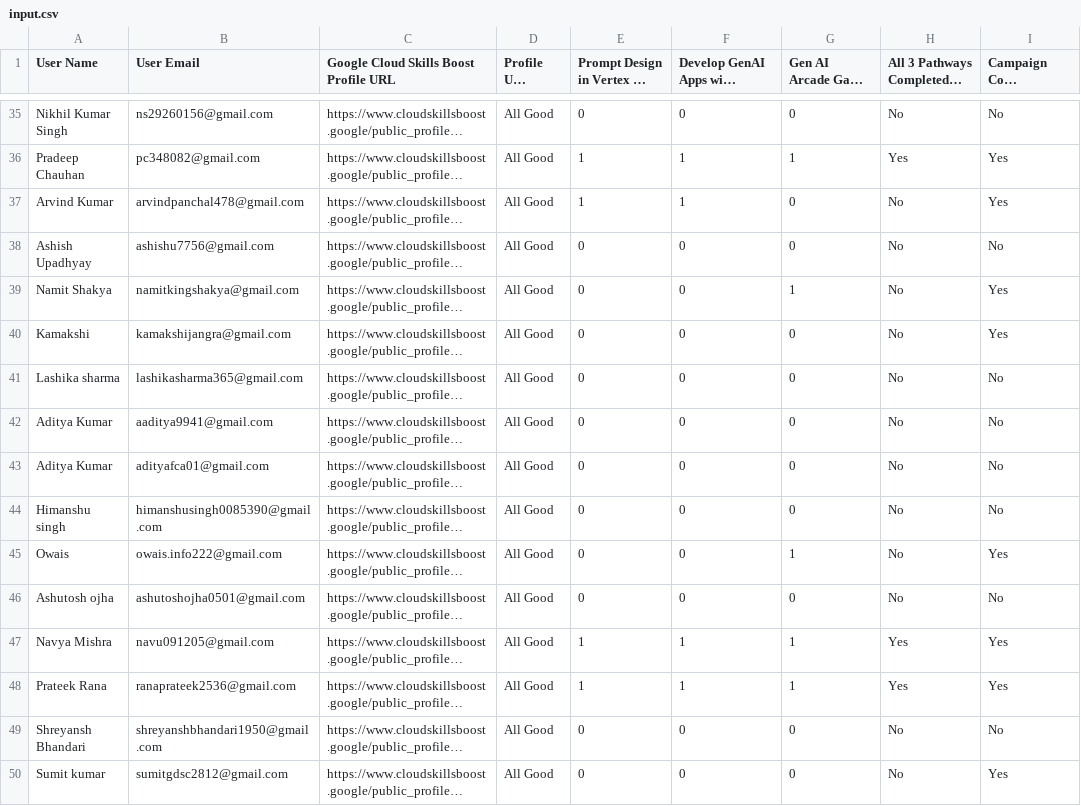
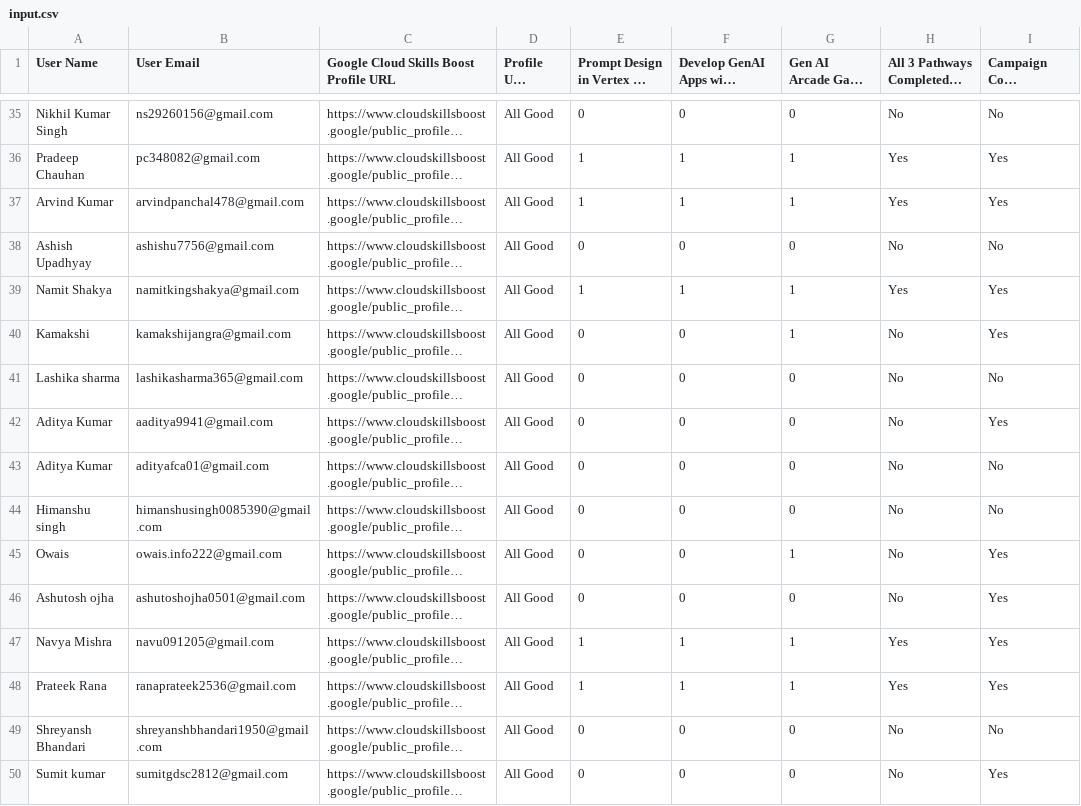
Before and after one commit to Chitresh-code/GDSC-GNIOT-Completion-Tracker, a CSV file: conversion/input.csv, drawn as a sheet; only a part is shown, gaps mark what is left out; long unchanged cells end in …; the diff covers the shown part only; the diff names each change by its address in the sheet, - before the commit and + after, or states it on an @@ line.

```diff
--- a/conversion/input.csv
+++ b/conversion/input.csv
-G37 (Gen AI Arcade Game Completion): 0
+G37 (Gen AI Arcade Game Completion): 1
-H37: No
+H37: Yes
-E39: 0
+E39: 1
-F39: 0
+F39: 1
-H39: No
+H39: Yes
-G40 (Gen AI Arcade Game Completion): 0
+G40 (Gen AI Arcade Game Completion): 1
-I42 (Campaign Code Redemption Status): No
+I42 (Campaign Code Redemption Status): Yes
-I46 (Campaign Code Redemption Status): No
+I46 (Campaign Code Redemption Status): Yes
```
Also changed, not shown: 80 edited cells elsewhere in this file, 2 other files.
